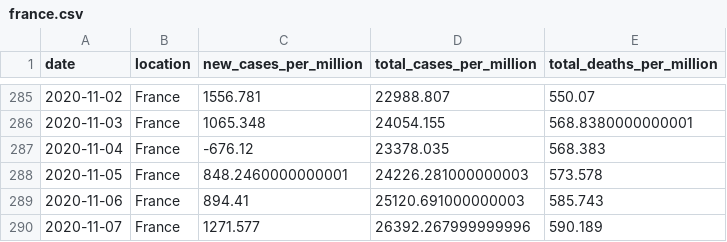
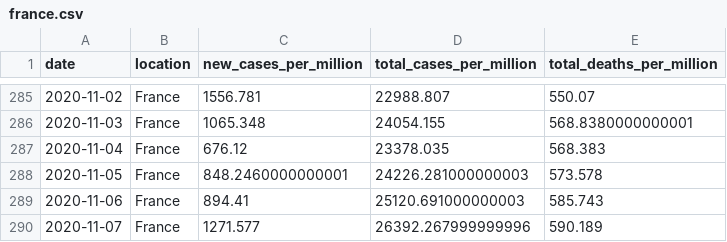
Before and after one commit to Dered118/corona_daten_deutschland, a CSV file: france.csv, drawn as a sheet; only a part is shown, gaps mark what is left out.

Commit message:
Update france.csv

```diff
--- a/france.csv
+++ b/france.csv
@@ -286,3 +286,3 @@ date,location,new_cases_per_million,total_cases_per_million,total_deaths_per_mil
 2020-11-03,France,1065.348,24054.155,568.8380000000001
-2020-11-04,France,-676.12,23378.035,568.383
+2020-11-04,France,676.12,23378.035,568.383
 2020-11-05,France,848.2460000000001,24226.281000000003,573.578
```
